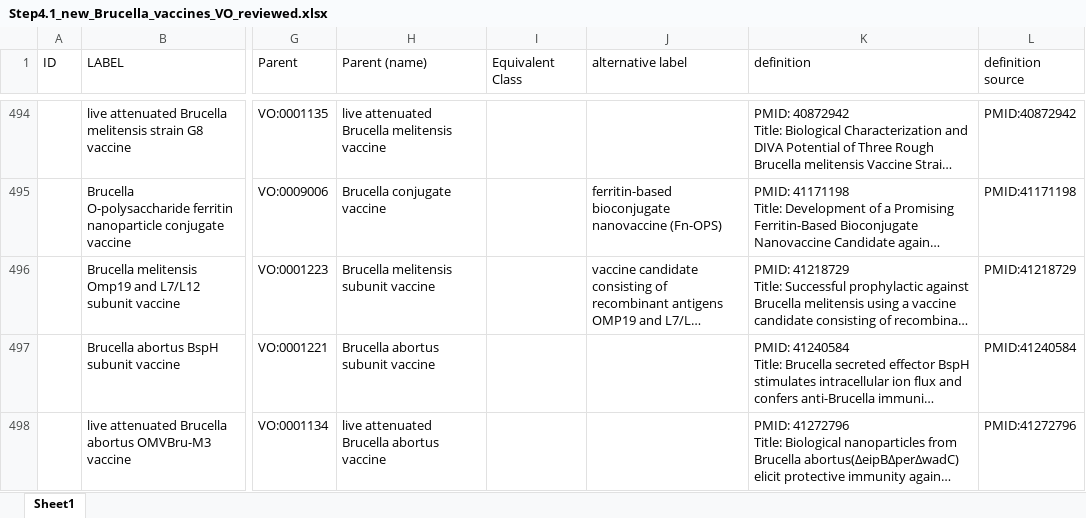
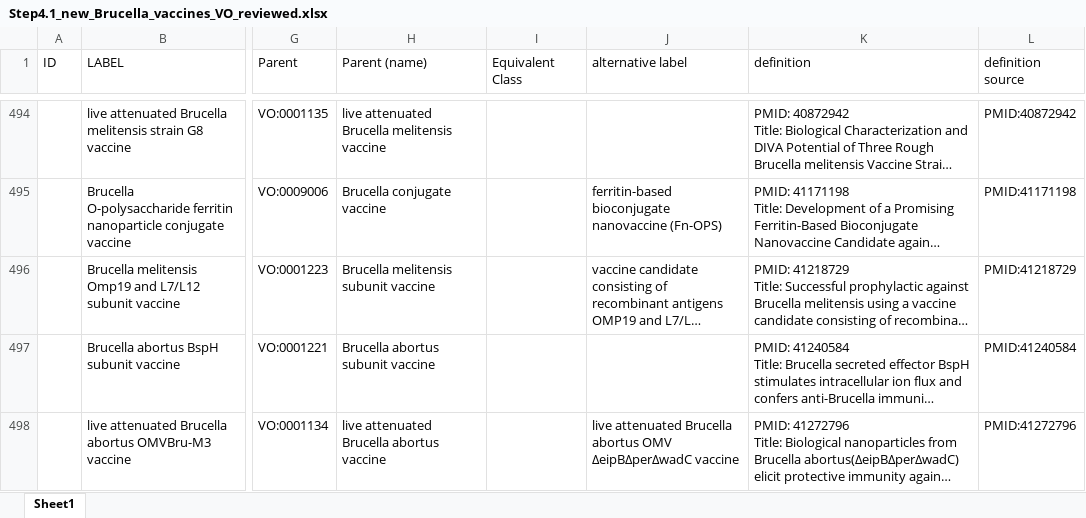
Before and after one commit to Hegroup-Bioinformatics/VaxAgent, an Excel workbook: outputs_Brucella/Step4.1_new_Brucella_vaccines_VO_reviewed.xlsx, sheet Sheet1, drawn as a sheet; only a part is shown, gaps mark what is left out; long unchanged cells end in …; values as stored, in another font and other column widths than the file's, no cell formats; the diff covers the shown part only; the diff names each change by its address in the sheet, - before the commit and + after, or states it on an @@ line.

```diff
--- a/outputs_Brucella/Step4.1_new_Brucella_vaccines_VO_reviewed.xlsx (sheet Sheet1)
+++ b/outputs_Brucella/Step4.1_new_Brucella_vaccines_VO_reviewed.xlsx (sheet Sheet1)
-J498 (alternative label): (empty)
+J498 (alternative label): live attenuated Brucella abortus OMV ΔeipB∆perΔwadC vaccine
```
Also changed, not shown: 1 removed row elsewhere in this sheet, cell formats, outputs_Brucella/Step4.1_new_Brucella_vaccines_VO.xlsx.
